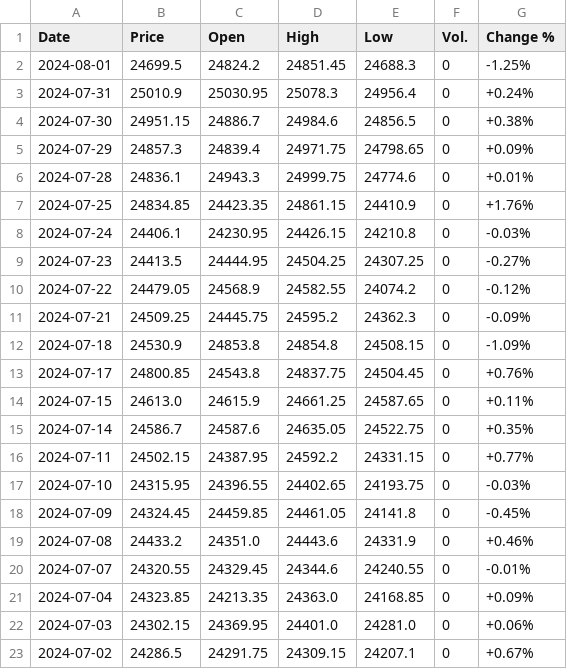
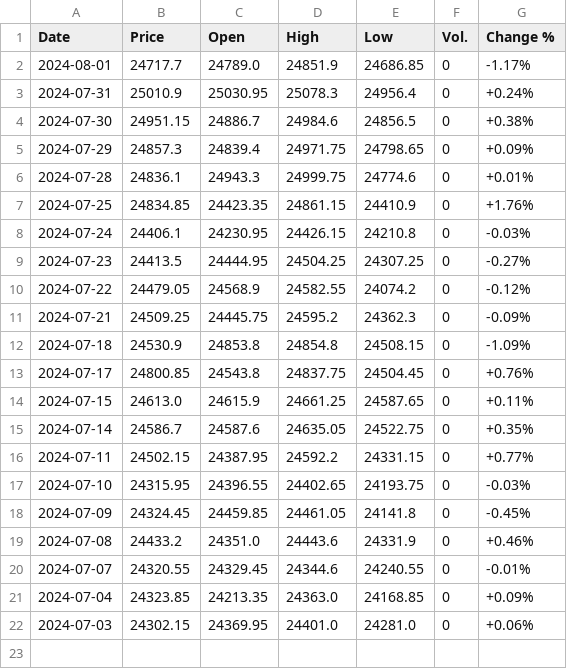
Before and after one commit to vanshik79godeshwar/Finance-Tracker, a CSV file: Backend/Data/nifty-50.csv, drawn as a sheet.

```diff
--- a/Backend/Data/nifty-50.csv
+++ b/Backend/Data/nifty-50.csv
@@ -1,3 +1,3 @@
 Date,Price,Open,High,Low,Vol.,Change %
-2024-08-01,24699.5,24824.2,24851.45,24688.3,0,-1.25%
+2024-08-01,24717.7,24789.0,24851.9,24686.85,0,-1.17%
 2024-07-31,25010.9,25030.95,25078.3,24956.4,0,+0.24%
@@ -22,2 +22 @@ Date,Price,Open,High,Low,Vol.,Change %
 2024-07-03,24302.15,24369.95,24401.0,24281.0,0,+0.06%
-2024-07-02,24286.5,24291.75,24309.15,24207.1,0,+0.67%
```
Also changed, not shown: Backend/Data/sensex.csv.
